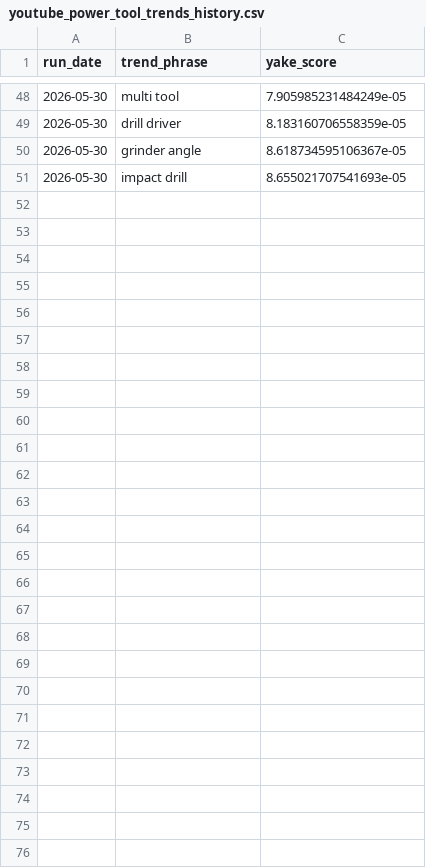
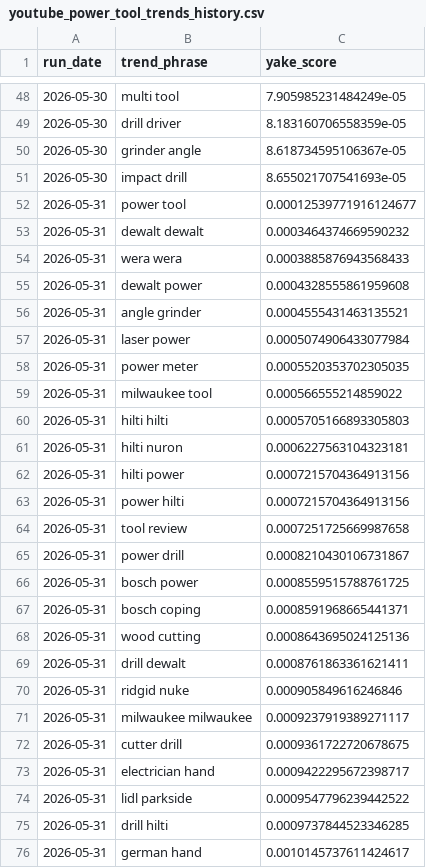
Before and after one commit to dhruvawasthi22/dremelYT, a CSV file: youtube_power_tool_trends_history.csv, drawn as a sheet; only a part is shown, gaps mark what is left out.

```diff
--- a/youtube_power_tool_trends_history.csv
+++ b/youtube_power_tool_trends_history.csv
@@ -51 +51,26 @@ run_date,trend_phrase,yake_score
 2026-05-30,impact drill,8.655021707541693e-05
+2026-05-31,power tool,0.00012539771916124677
+2026-05-31,dewalt dewalt,0.0003464374669590232
+2026-05-31,wera wera,0.0003885876943568433
+2026-05-31,dewalt power,0.0004328555861959608
+2026-05-31,angle grinder,0.0004555431463135521
+2026-05-31,laser power,0.0005074906433077984
+2026-05-31,power meter,0.0005520353702305035
+2026-05-31,milwaukee tool,0.000566555214859022
+2026-05-31,hilti hilti,0.0005705166893305803
+2026-05-31,hilti nuron,0.0006227563104323181
+2026-05-31,hilti power,0.0007215704364913156
+2026-05-31,power hilti,0.0007215704364913156
+2026-05-31,tool review,0.0007251725669987658
+2026-05-31,power drill,0.0008210430106731867
+2026-05-31,bosch power,0.0008559515788761725
+2026-05-31,bosch coping,0.0008591968665441371
+2026-05-31,wood cutting,0.0008643695024125136
+2026-05-31,drill dewalt,0.0008761863361621411
+2026-05-31,ridgid nuke,0.000905849616246846
+2026-05-31,milwaukee milwaukee,0.0009237919389271117
+2026-05-31,cutter drill,0.0009361722720678675
+2026-05-31,electrician hand,0.0009422295672398717
+2026-05-31,lidl parkside,0.0009547796239442522
+2026-05-31,drill hilti,0.0009737844523346285
+2026-05-31,german hand,0.0010145737611424617
```
Also changed, not shown: 1 other file.
